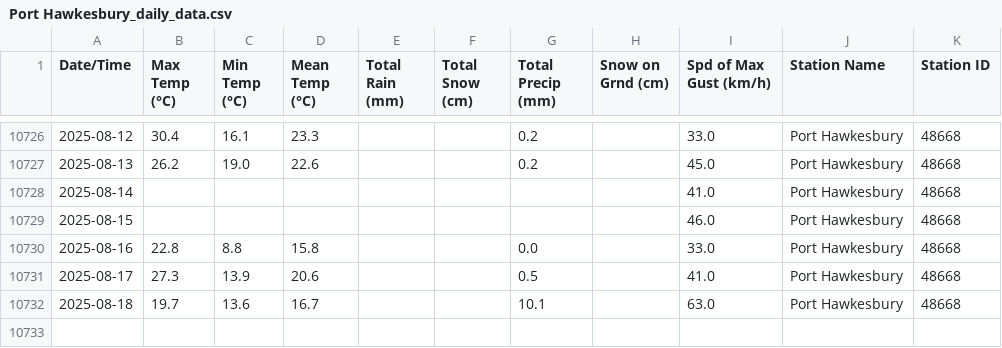
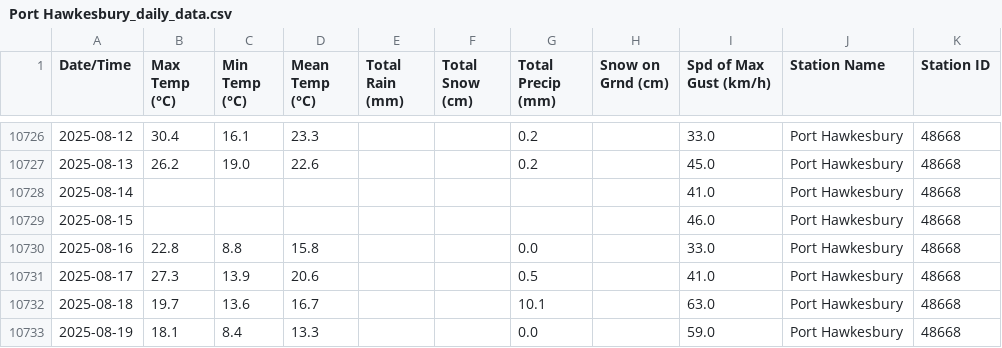
Before and after one commit to robertgwx/atl-climate-viewer, a CSV file: climate_data/NS/Port Hawkesbury_daily_data.csv, drawn as a sheet; only a part is shown, gaps mark what is left out.

```diff
--- a/climate_data/NS/Port Hawkesbury_daily_data.csv
+++ b/climate_data/NS/Port Hawkesbury_daily_data.csv
@@ -10732 +10732,2 @@ Date/Time,Max Temp (°C),Min Temp (°C),Mean Temp (°C),Total Rain (mm),Total Sn
 2025-08-18,19.7,13.6,16.7,,,10.1,,63.0,Port Hawkesbury,48668
+2025-08-19,18.1,8.4,13.3,,,0.0,,59.0,Port Hawkesbury,48668
```
Also changed, not shown: climate_data/NL/Mary's Harbour_daily_data.csv, climate_data/NS/Beaver Island_daily_data.csv, 46 other files.
